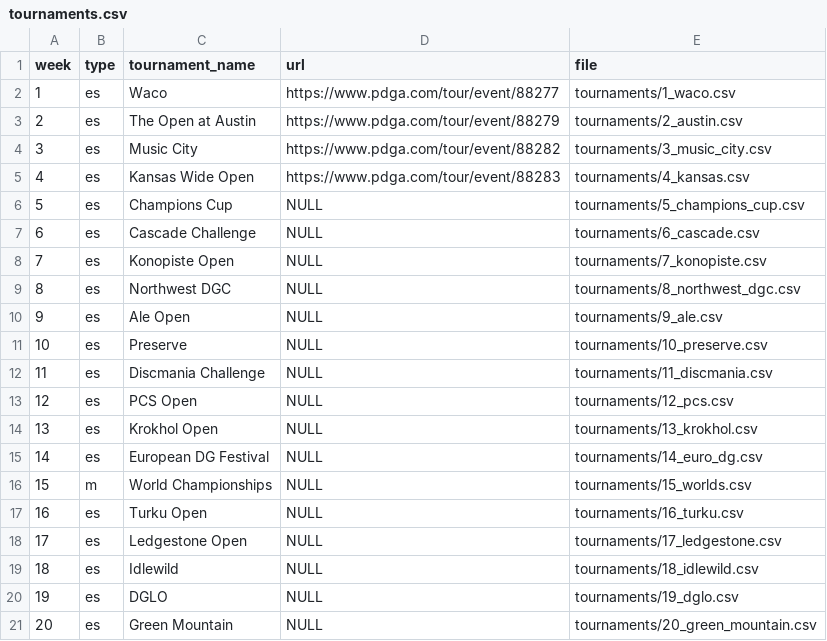
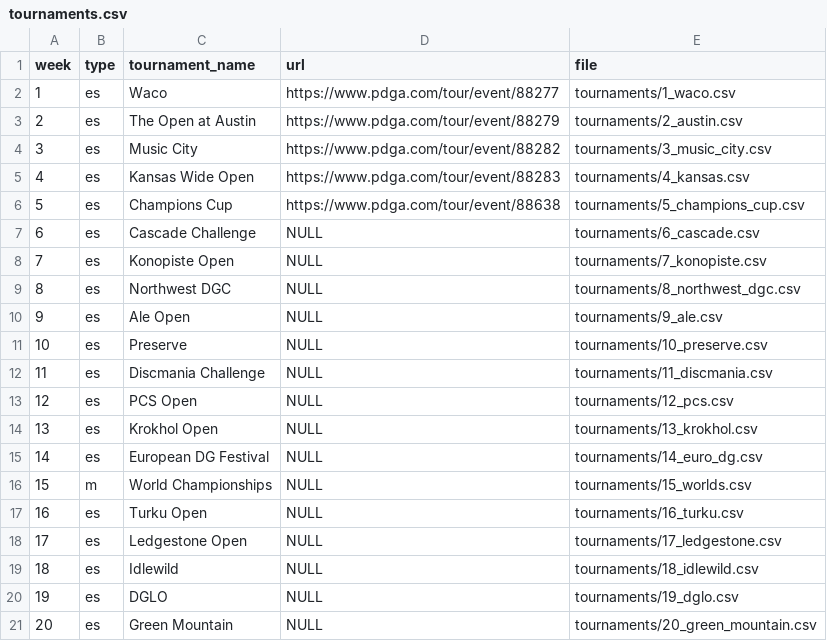
Before and after one commit to lucbouchard1/fantasy-disc-golf, a CSV file: data/2025/tournaments.csv, drawn as a sheet.

```diff
--- a/data/2025/tournaments.csv
+++ b/data/2025/tournaments.csv
@@ -5,3 +5,3 @@ week,type,tournament_name,url,file
 4,es,"Kansas Wide Open",https://www.pdga.com/tour/event/88283,tournaments/4_kansas.csv
-5,es,"Champions Cup",NULL,tournaments/5_champions_cup.csv
+5,es,"Champions Cup",https://www.pdga.com/tour/event/88638,tournaments/5_champions_cup.csv
 6,es,"Cascade Challenge",NULL,tournaments/6_cascade.csv
```
Also changed, not shown: data/2025/tournaments/4_kansas.csv, 5 other files.
